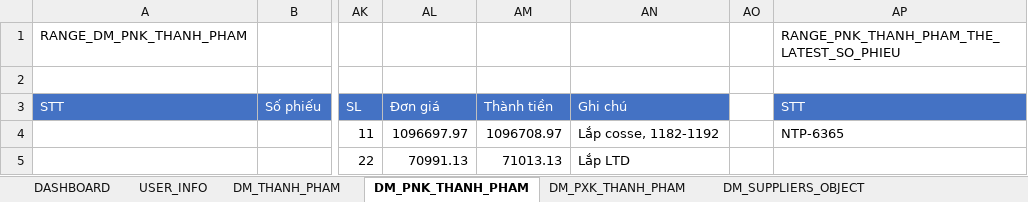
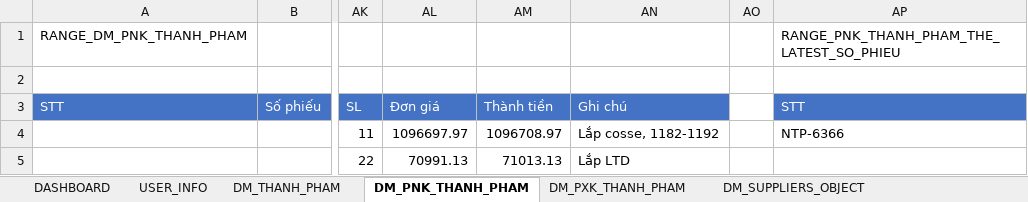
Before and after one commit to NGUYEN-LONG-BS/VBA_MINI_PROJECTS, an Excel workbook: VB05_QUAN_LY_KHO/KE_HOACH_SAN_XUAT.xlsm, sheet DM_PNK_THANH_PHAM, drawn as a sheet; only a part is shown, gaps mark what is left out; values as stored, in another font and other column widths than the file's, no borders; the diff names each change by its address in the sheet, - before the commit and + after, or states it on an @@ line.

Commit message:
commit

```diff
--- a/VB05_QUAN_LY_KHO/KE_HOACH_SAN_XUAT.xlsm (sheet DM_PNK_THANH_PHAM)
+++ b/VB05_QUAN_LY_KHO/KE_HOACH_SAN_XUAT.xlsm (sheet DM_PNK_THANH_PHAM)
-AP4: NTP-6365
+AP4: NTP-6366
```
